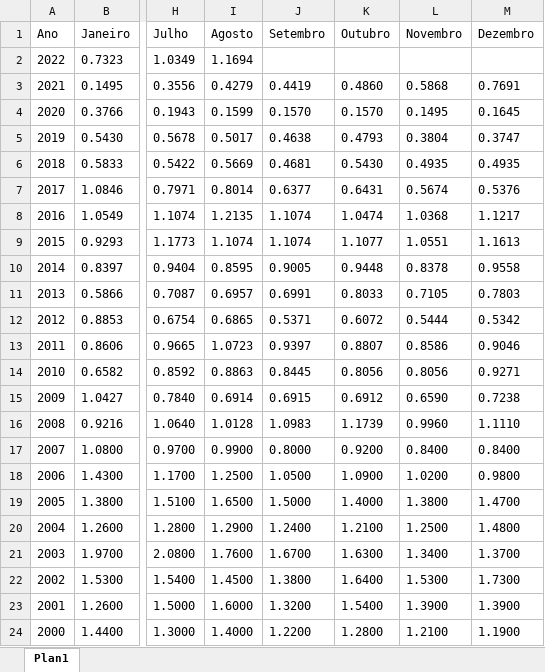
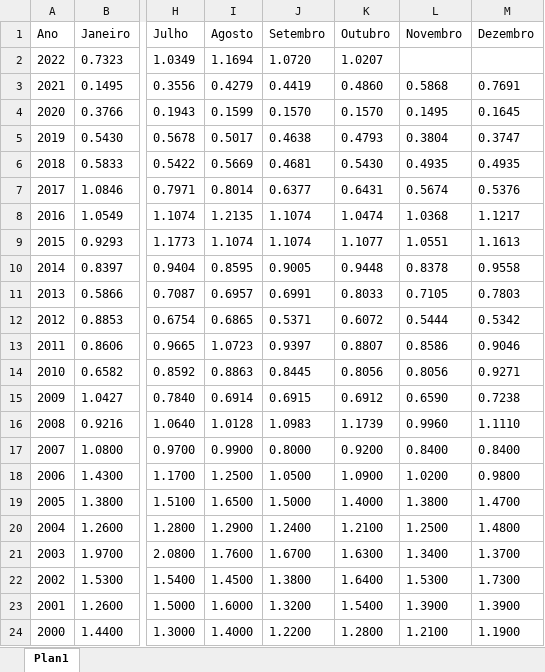
Before and after one commit to CarlosOliveira1988/Investment_Portfolio_Analysis, an Excel workbook: indexer_lib/data/CDI.xlsx, sheet Plan1, drawn as a sheet; only a part is shown, gaps mark what is left out; values as stored, in another font and other column widths than the file's, no borders; the diff names each change by its address in the sheet, - before the commit and + after, or states it on an @@ line.

```diff
--- a/indexer_lib/data/CDI.xlsx (sheet Plan1)
+++ b/indexer_lib/data/CDI.xlsx (sheet Plan1)
-J2 (Setembro): (empty)
+J2 (Setembro): 1.0720
-K2 (Outubro): (empty)
+K2 (Outubro): 1.0207
```
Also changed, not shown: indexer_lib/data/FGTS.xlsx, indexer_lib/data/IPCA.xlsx, 2 other files.
